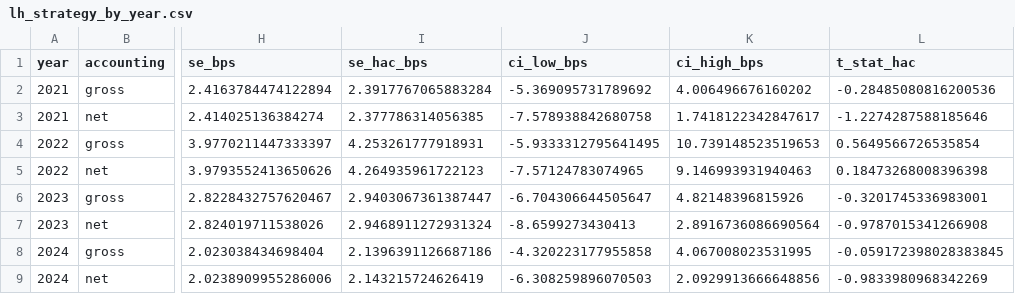
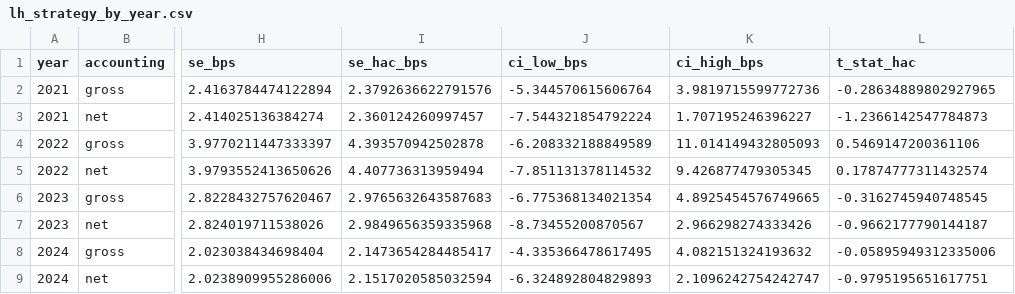
Before and after one commit to gwino/futures-project-group3, a CSV file: reports/tables/lh_strategy_by_year.csv, drawn as a sheet; only a part is shown, gaps mark what is left out; the diff covers the shown part only; the diff names each change by its address in the sheet, - before the commit and + after, or states it on an @@ line.

```diff
--- a/reports/tables/lh_strategy_by_year.csv
+++ b/reports/tables/lh_strategy_by_year.csv
-I2 (se_hac_bps): 2.3917767065883284
+I2 (se_hac_bps): 2.3792636622791576
-J2 (ci_low_bps): -5.369095731789692
+J2 (ci_low_bps): -5.344570615606764
-K2 (ci_high_bps): 4.006496676160202
+K2 (ci_high_bps): 3.9819715599772736
-L2 (t_stat_hac): -0.28485080816200536
+L2 (t_stat_hac): -0.28634889802927965
-I3 (se_hac_bps): 2.377786314056385
+I3 (se_hac_bps): 2.360124260997457
-J3 (ci_low_bps): -7.578938842680758
+J3 (ci_low_bps): -7.544321854792224
-K3 (ci_high_bps): 1.7418122342847617
+K3 (ci_high_bps): 1.707195246396227
-L3 (t_stat_hac): -1.2274287588185646
+L3 (t_stat_hac): -1.2366142547784873
-I4 (se_hac_bps): 4.253261777918931
+I4 (se_hac_bps): 4.393570942502878
-J4 (ci_low_bps): -5.9333312795641495
+J4 (ci_low_bps): -6.208332188849589
-K4 (ci_high_bps): 10.739148523519653
+K4 (ci_high_bps): 11.014149432805093
-L4 (t_stat_hac): 0.5649566726535854
+L4 (t_stat_hac): 0.5469147200361106
-I5 (se_hac_bps): 4.264935961722123
+I5 (se_hac_bps): 4.407736313959494
-J5 (ci_low_bps): -7.57124783074965
+J5 (ci_low_bps): -7.851131378114532
-K5 (ci_high_bps): 9.146993931940463
+K5 (ci_high_bps): 9.426877479305345
-L5 (t_stat_hac): 0.18473268008396398
+L5 (t_stat_hac): 0.17874777311432574
-I6 (se_hac_bps): 2.9403067361387447
+I6 (se_hac_bps): 2.9765632643587683
-J6 (ci_low_bps): -6.704306644505647
+J6 (ci_low_bps): -6.775368134021354
-K6 (ci_high_bps): 4.82148396815926
+K6 (ci_high_bps): 4.8925454576749665
-L6 (t_stat_hac): -0.3201745336983001
+L6 (t_stat_hac): -0.3162745940748545
-I7 (se_hac_bps): 2.9468911272931324
+I7 (se_hac_bps): 2.9849656359335968
-J7 (ci_low_bps): -8.6599273430413
+J7 (ci_low_bps): -8.73455200870567
-K7 (ci_high_bps): 2.8916736086690564
+K7 (ci_high_bps): 2.966298274333426
-L7 (t_stat_hac): -0.9787015341266908
+L7 (t_stat_hac): -0.9662177790144187
-I8 (se_hac_bps): 2.1396391126687186
+I8 (se_hac_bps): 2.1473654284485417
-J8 (ci_low_bps): -4.320223177955858
+J8 (ci_low_bps): -4.335366478617495
-K8 (ci_high_bps): 4.067008023531995
+K8 (ci_high_bps): 4.082151324193632
-L8 (t_stat_hac): -0.059172398028383845
+L8 (t_stat_hac): -0.05895949312335006
-I9 (se_hac_bps): 2.143215724626419
+I9 (se_hac_bps): 2.1517020585032594
-J9 (ci_low_bps): -6.308259896070503
+J9 (ci_low_bps): -6.324892804829893
-K9 (ci_high_bps): 2.0929913666648856
+K9 (ci_high_bps): 2.1096242754242747
-L9 (t_stat_hac): -0.9833980968342269
+L9 (t_stat_hac): -0.9795195651617751
```
Also changed, not shown: 16 edited cells elsewhere in this file, reports/tables/lh_strategy_cost_sensitivity.csv, reports/tables/lh_strategy_robustness.csv, 10 other files.
